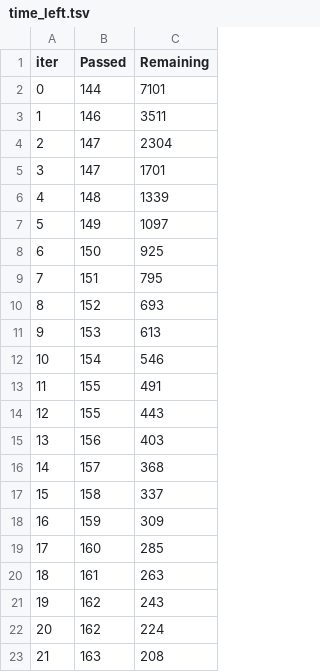
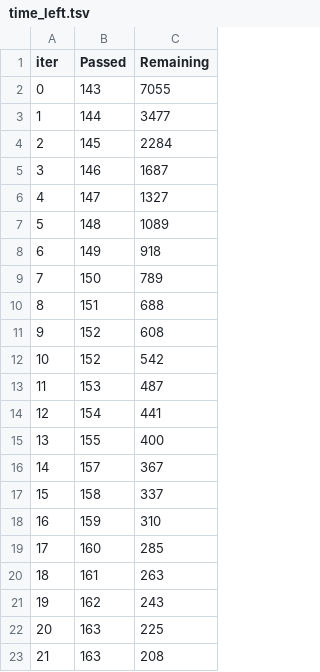
Before and after one commit to Patrickaka/football, a TSV file: catboost_info/time_left.tsv, drawn as a sheet; only a part is shown; the diff covers the shown part only.

```diff
--- a/catboost_info/time_left.tsv
+++ b/catboost_info/time_left.tsv
@@ -1,19 +1,19 @@
 iter	Passed	Remaining
-0	144	7101
-1	146	3511
-2	147	2304
-3	147	1701
-4	148	1339
-5	149	1097
-6	150	925
-7	151	795
-8	152	693
-9	153	613
-10	154	546
-11	155	491
-12	155	443
-13	156	403
-14	157	368
+0	143	7055
+1	144	3477
+2	145	2284
+3	146	1687
+4	147	1327
+5	148	1089
+6	149	918
+7	150	789
+8	151	688
+9	152	608
+10	152	542
+11	153	487
+12	154	441
+13	155	400
+14	157	367
 15	158	337
-16	159	309
+16	159	310
 17	160	285
@@ -21,3 +21,3 @@ iter	Passed	Remaining
 19	162	243
-20	162	224
+20	163	225
 21	163	208
```
Also changed, not shown: 22 edited cells elsewhere in this file, catboost_info/learn_error.tsv, 5 other files.
